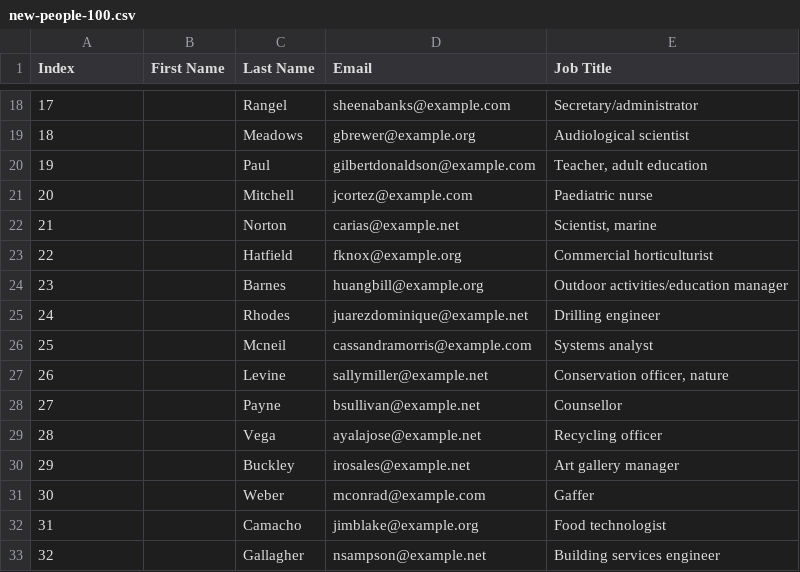
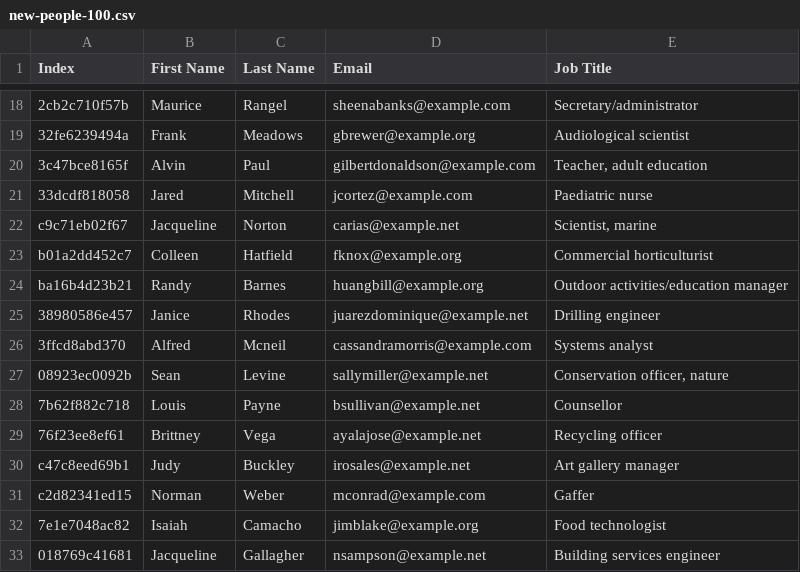
Before and after one commit to Amanda-Ruzza/csv-anonymizer, a CSV file: new-people-100.csv, drawn as a sheet; only a part is shown, gaps mark what is left out; the diff covers the shown part only.

```diff
--- a/new-people-100.csv
+++ b/new-people-100.csv
@@ -18,16 +18,16 @@ Index	First Name	Last Name	Email	Job Title
-17		Rangel	sheenabanks@example.com	Secretary/administrator
-18		Meadows	gbrewer@example.org	Audiological scientist
-19		Paul	gilbertdonaldson@example.com	Teacher, adult education
-20		Mitchell	jcortez@example.com	Paediatric nurse
-21		Norton	carias@example.net	Scientist, marine
-22		Hatfield	fknox@example.org	Commercial horticulturist
-23		Barnes	huangbill@example.org	Outdoor activities/education manager
-24		Rhodes	juarezdominique@example.net	Drilling engineer
-25		Mcneil	cassandramorris@example.com	Systems analyst
-26		Levine	sallymiller@example.net	Conservation officer, nature
-27		Payne	bsullivan@example.net	Counsellor
-28		Vega	ayalajose@example.net	Recycling officer
-29		Buckley	irosales@example.net	Art gallery manager
-30		Weber	mconrad@example.com	Gaffer
-31		Camacho	jimblake@example.org	Food technologist
-32		Gallagher	nsampson@example.net	Building services engineer
+2cb2c710f57b	Maurice	Rangel	sheenabanks@example.com	Secretary/administrator
+32fe6239494a	Frank	Meadows	gbrewer@example.org	Audiological scientist
+3c47bce8165f	Alvin	Paul	gilbertdonaldson@example.com	Teacher, adult education
+33dcdf818058	Jared	Mitchell	jcortez@example.com	Paediatric nurse
+c9c71eb02f67	Jacqueline	Norton	carias@example.net	Scientist, marine
+b01a2dd452c7	Colleen	Hatfield	fknox@example.org	Commercial horticulturist
+ba16b4d23b21	Randy	Barnes	huangbill@example.org	Outdoor activities/education manager
+38980586e457	Janice	Rhodes	juarezdominique@example.net	Drilling engineer
+3ffcd8abd370	Alfred	Mcneil	cassandramorris@example.com	Systems analyst
+08923ec0092b	Sean	Levine	sallymiller@example.net	Conservation officer, nature
+7b62f882c718	Louis	Payne	bsullivan@example.net	Counsellor
+76f23ee8ef61	Brittney	Vega	ayalajose@example.net	Recycling officer
+c47c8eed69b1	Judy	Buckley	irosales@example.net	Art gallery manager
+c2d82341ed15	Norman	Weber	mconrad@example.com	Gaffer
+7e1e7048ac82	Isaiah	Camacho	jimblake@example.org	Food technologist
+018769c41681	Jacqueline	Gallagher	nsampson@example.net	Building services engineer
```
Also changed, not shown: 168 edited cells elsewhere in this file, 3 other files.
